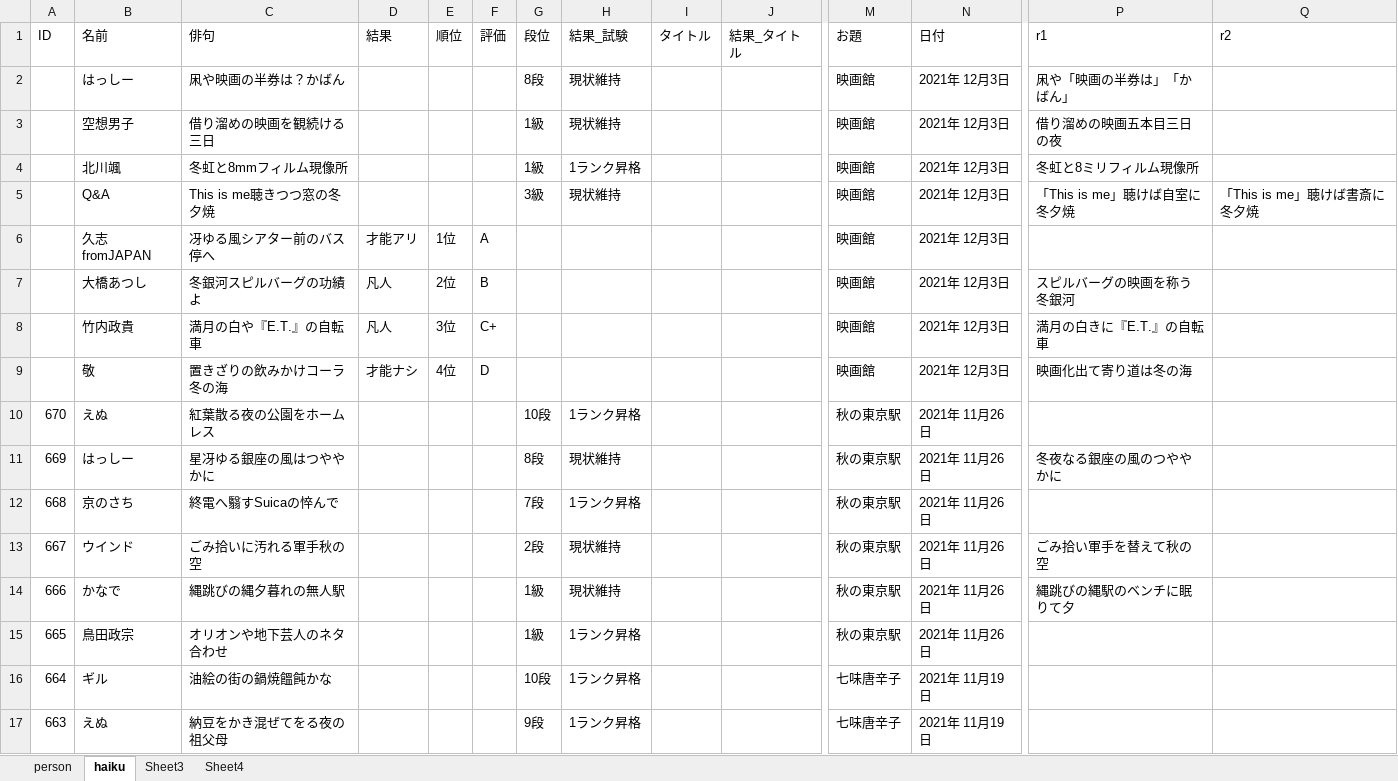
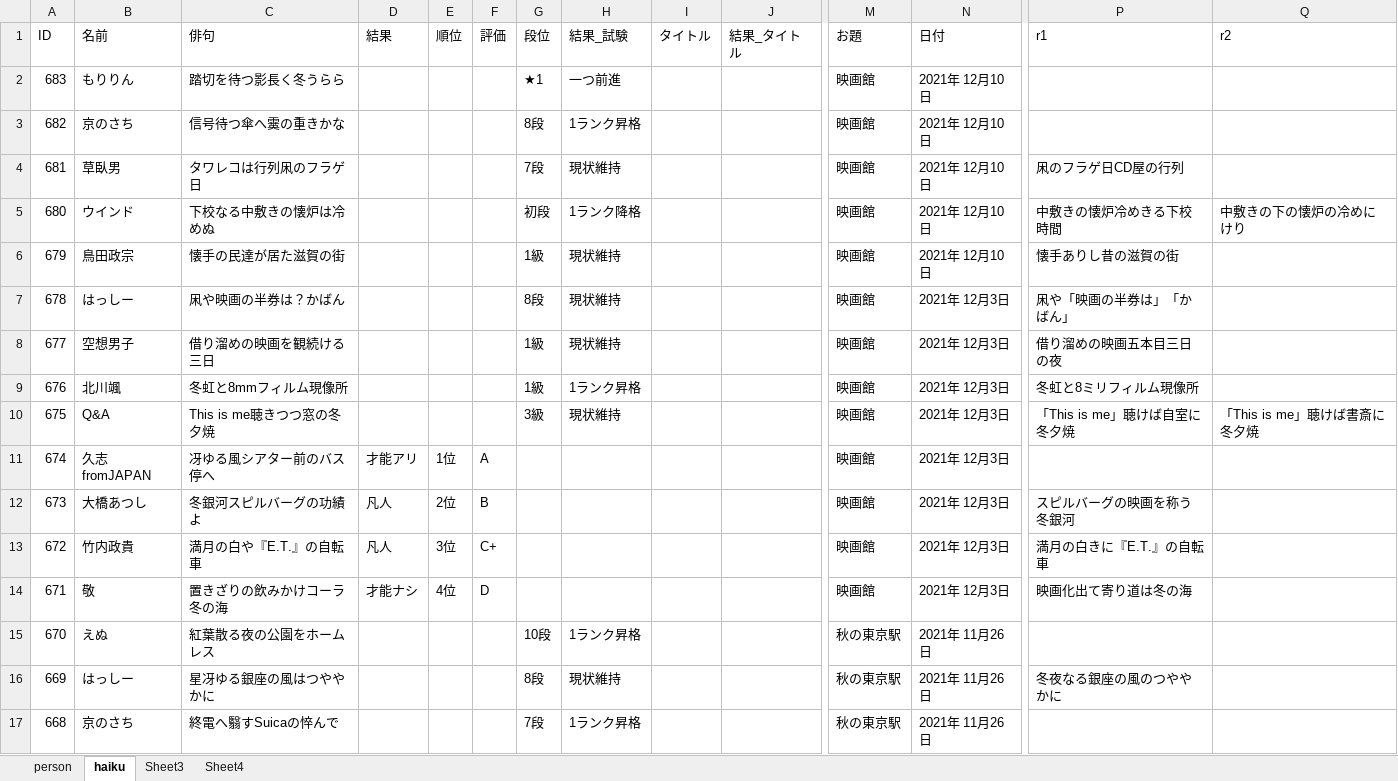
Before and after one commit to ghilgithub/prbt_rengo, an Excel workbook: JsonMaker.xlsm, sheet haiku, drawn as a sheet; only a part is shown, gaps mark what is left out; the shorter side is filled out with more unchanged rows; values as stored, in another font and other column widths than the file's, no borders; charts and pictures not drawn; addresses are those after the commit; rows hold the shown columns only; the diff names each change by its address in the sheet, - before the commit and + after, or states it on an @@ line.

```diff
--- a/JsonMaker.xlsm (sheet haiku)
+++ b/JsonMaker.xlsm (sheet haiku)
+row 2: 683 | もりりん | 踏切を待つ影長く冬うらら |  |  |  | ★1 | 一つ前進 |  |  | 映画館 | 2021年 12月10日
+row 3: 682 | 京のさち | 信号待つ傘へ霙の重きかな |  |  |  | 8段 | 1ランク昇格 |  |  | 映画館 | 2021年 12月10日
+row 4: 681 | 草臥男 | タワレコは行列凩のフラゲ日 |  |  |  | 7段 | 現状維持 |  |  | 映画館 | 2021年 12月10日 | 凩のフラゲ日CD屋の行列
+row 5: 680 | ウインド | 下校なる中敷きの懐炉は冷めぬ |  |  |  | 初段 | 1ランク降格 |  |  | 映画館 | 2021年 12月10日 | 中敷きの懐炉冷めきる下校時間 | 中敷きの下の懐炉の冷めにけり
+row 6: 679 | 鳥田政宗 | 懐手の民達が居た滋賀の街 |  |  |  | 1級 | 現状維持 |  |  | 映画館 | 2021年 12月10日 | 懐手ありし昔の滋賀の街
-A7 (ID): (empty)
+A7 (ID): 678
-A8 (ID): (empty)
+A8 (ID): 677
-A9 (ID): (empty)
+A9 (ID): 676
-A10 (ID): (empty)
+A10 (ID): 675
-A11 (ID): (empty)
+A11 (ID): 674
-A12 (ID): (empty)
+A12 (ID): 673
-A13 (ID): (empty)
+A13 (ID): 672
-A14 (ID): (empty)
+A14 (ID): 671
```
Also changed, not shown: sheet person, charts or pictures, 4 other files.
